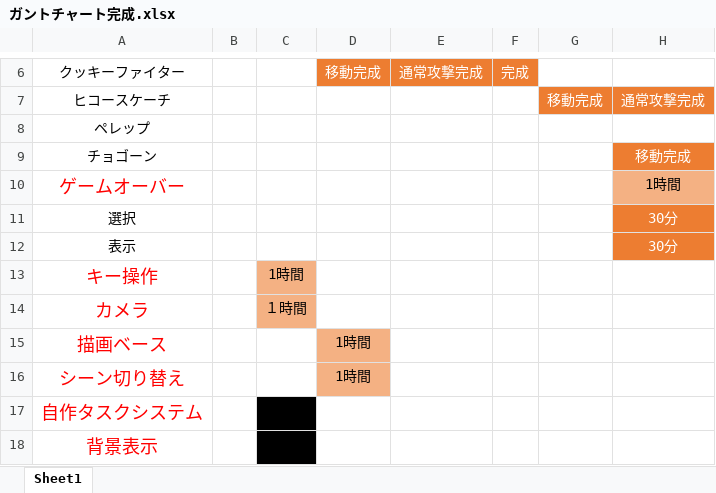
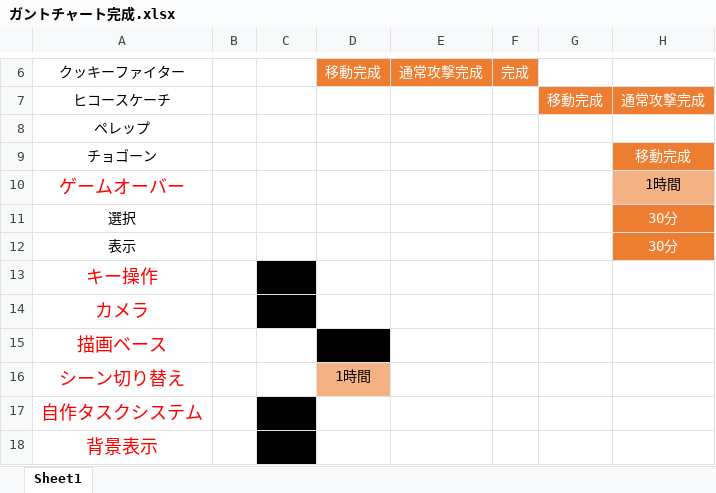
Before and after one commit to GCLUC2017s/GameProject, an Excel workbook: 福山/ドキュメント/ガントチャート完成.xlsx, sheet Sheet1, drawn as a sheet; only a part is shown, gaps mark what is left out; values as stored, in another font and other column widths than the file's, no borders; the diff names each change by its address in the sheet, - before the commit and + after, or states it on an @@ line.

```diff
--- a/福山/ドキュメント/ガントチャート完成.xlsx (sheet Sheet1)
+++ b/福山/ドキュメント/ガントチャート完成.xlsx (sheet Sheet1)
-C13:C14 fill: #F4B183
+C13:C14 fill: #000000
-D15 fill: #F4B183
+D15 fill: #000000
```
Also changed, not shown: 24 other files.
